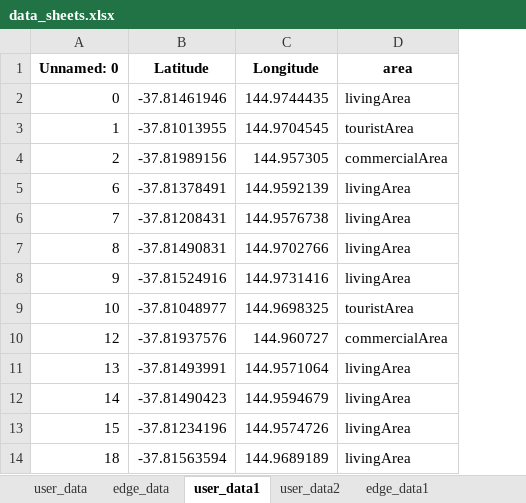
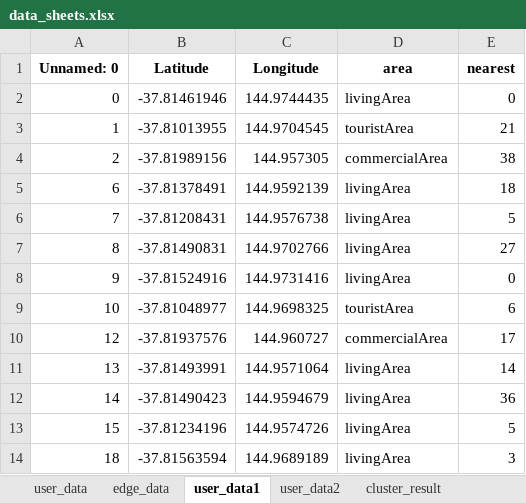
Before and after one commit to JinXu2/ServiceModelDeployment, an Excel workbook: 数据处理/data_sheets.xlsx, sheet user_data1, drawn as a sheet; only a part is shown; values as stored, in another font and other column widths than the file's, no borders; the diff names each change by its address in the sheet, - before the commit and + after, or states it on an @@ line.

```diff
--- a/数据处理/data_sheets.xlsx (sheet user_data1)
+++ b/数据处理/data_sheets.xlsx (sheet user_data1)
+column E (nearest), rows 2-14: 0 | 21 | 38 | 18 | 5 | 27 | 0 | 6 | 17 | 14 | 36 | 5 | 3
```
Also changed, not shown: sheet edge_data1, sheet user_data2, other sheet tabs, 3 other files.
